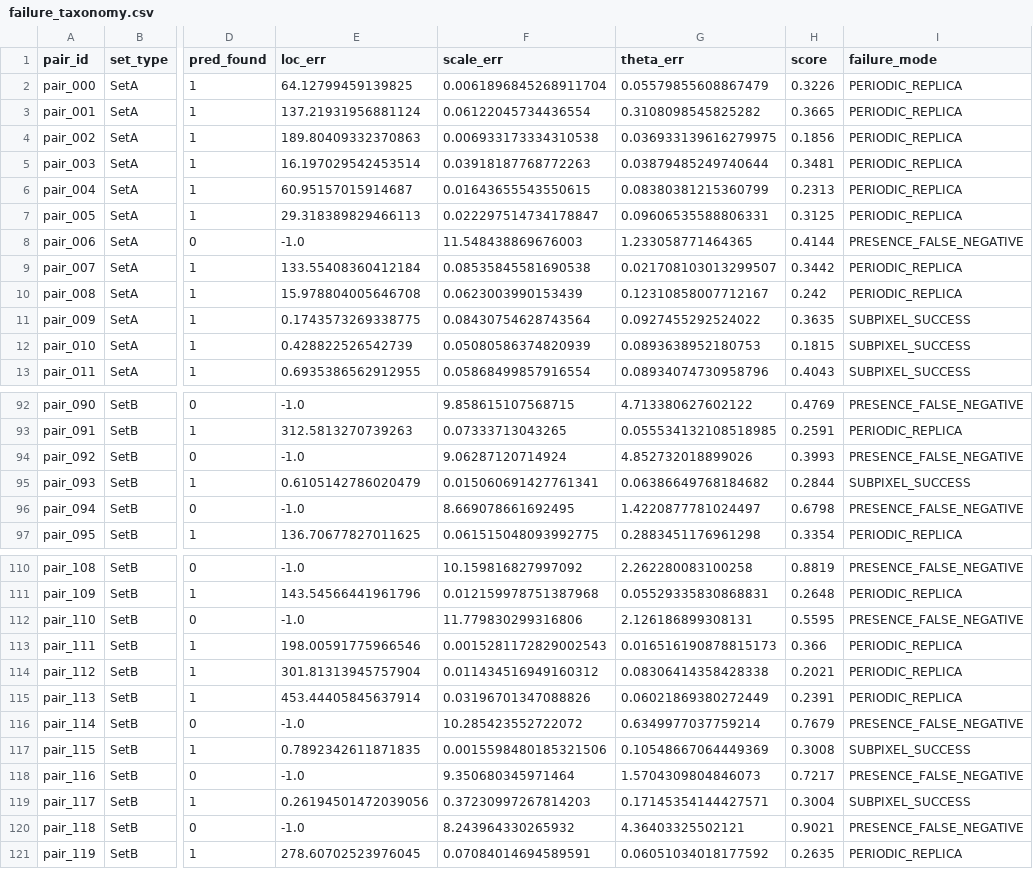
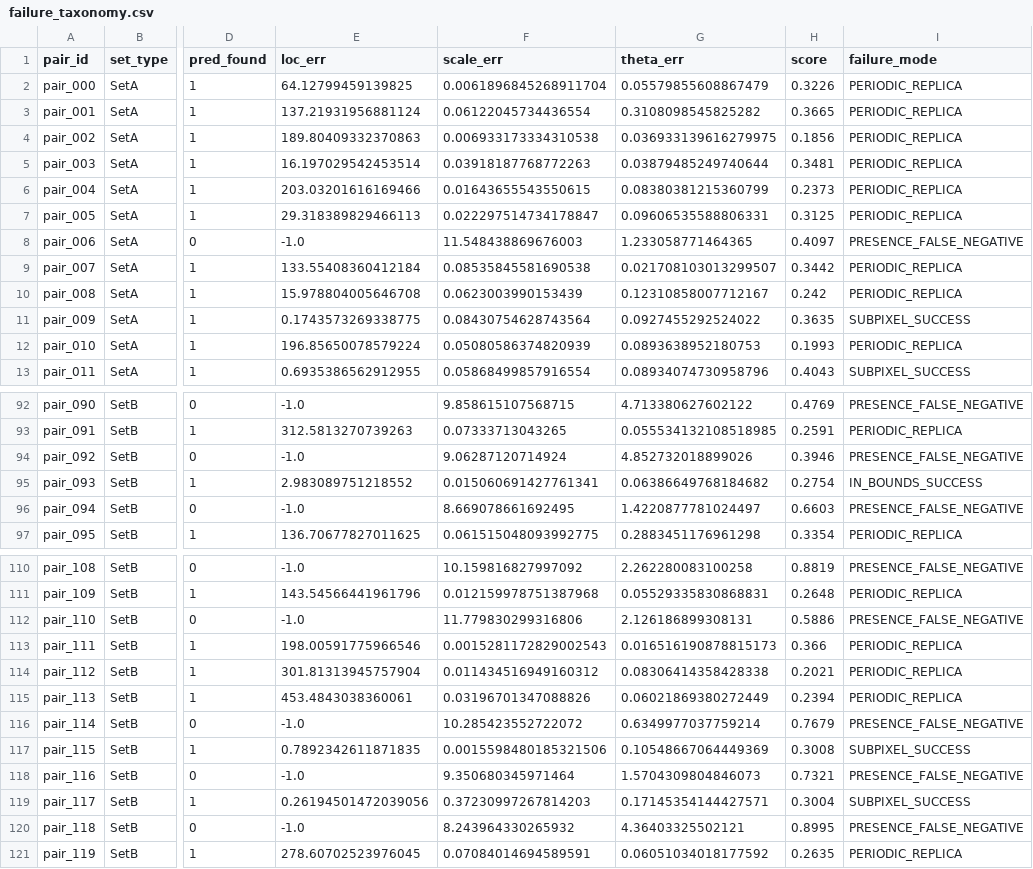
Before and after one commit to aashishniranjanb/Drift-Sense-SEM-Localization, a CSV file: data/phase2_dev/failure_taxonomy.csv, drawn as a sheet; only a part is shown, gaps mark what is left out; the diff covers the shown part only; the diff names each change by its address in the sheet, - before the commit and + after, or states it on an @@ line.

Commit message:
feat(phase2): implement V12 high-recall candidate recovery suite, NMS/window sweeps, and rescue audit

```diff
--- a/data/phase2_dev/failure_taxonomy.csv
+++ b/data/phase2_dev/failure_taxonomy.csv
-E6 (loc_err): 60.95157015914687
+E6 (loc_err): 203.03201616169466
-H6 (score): 0.2313
+H6 (score): 0.2373
-H8 (score): 0.4144
+H8 (score): 0.4097
-E12 (loc_err): 0.428822526542739
+E12 (loc_err): 196.85650078579224
-H12 (score): 0.1815
+H12 (score): 0.1993
-I12 (failure_mode): SUBPIXEL_SUCCESS
+I12 (failure_mode): PERIODIC_REPLICA
-H94 (score): 0.3993
+H94 (score): 0.3946
-E95 (loc_err): 0.6105142786020479
+E95 (loc_err): 2.983089751218552
-H95 (score): 0.2844
+H95 (score): 0.2754
-I95 (failure_mode): SUBPIXEL_SUCCESS
+I95 (failure_mode): IN_BOUNDS_SUCCESS
-H96 (score): 0.6798
+H96 (score): 0.6603
-H112 (score): 0.5595
+H112 (score): 0.5886
-E115 (loc_err): 453.44405845637914
+E115 (loc_err): 453.4843038360061
-H115 (score): 0.2391
+H115 (score): 0.2394
-H118 (score): 0.7217
+H118 (score): 0.7321
-H120 (score): 0.9021
+H120 (score): 0.8995
```
Also changed, not shown: 16 edited cells elsewhere in this file, data/phase2_dev/predictions.csv, 13 other files.
